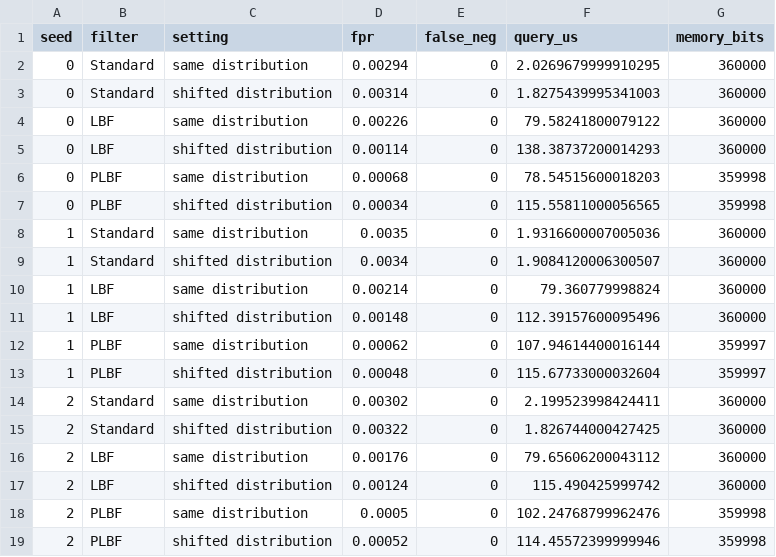
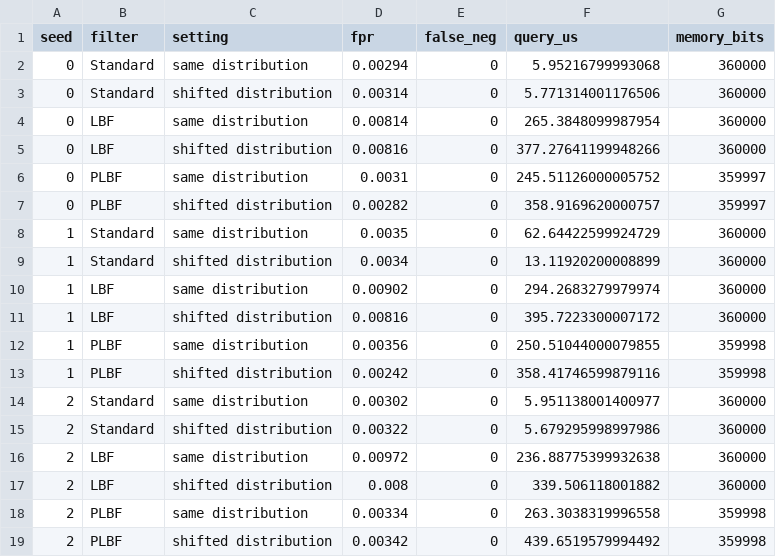
Before and after one commit to VARADAkn/learned_bloomfilters, a CSV file: results/exp4_drift.csv, drawn as a sheet.

```diff
--- a/results/exp4_drift.csv
+++ b/results/exp4_drift.csv
@@ -1,19 +1,19 @@
 seed,filter,setting,fpr,false_neg,query_us,memory_bits
-0,Standard,same distribution,0.00294,0,2.0269679999910295,360000
-0,Standard,shifted distribution,0.00314,0,1.8275439995341003,360000
-0,LBF,same distribution,0.00226,0,79.58241800079122,360000
-0,LBF,shifted distribution,0.00114,0,138.38737200014293,360000
-0,PLBF,same distribution,0.00068,0,78.54515600018203,359998
-0,PLBF,shifted distribution,0.00034,0,115.55811000056565,359998
-1,Standard,same distribution,0.0035,0,1.9316600007005036,360000
-1,Standard,shifted distribution,0.0034,0,1.9084120006300507,360000
-1,LBF,same distribution,0.00214,0,79.360779998824,360000
-1,LBF,shifted distribution,0.00148,0,112.39157600095496,360000
-1,PLBF,same distribution,0.00062,0,107.94614400016144,359997
-1,PLBF,shifted distribution,0.00048,0,115.67733000032604,359997
-2,Standard,same distribution,0.00302,0,2.199523998424411,360000
-2,Standard,shifted distribution,0.00322,0,1.826744000427425,360000
-2,LBF,same distribution,0.00176,0,79.65606200043112,360000
-2,LBF,shifted distribution,0.00124,0,115.490425999742,360000
-2,PLBF,same distribution,0.0005,0,102.24768799962476,359998
-2,PLBF,shifted distribution,0.00052,0,114.45572399999946,359998
+0,Standard,same distribution,0.00294,0,5.95216799993068,360000
+0,Standard,shifted distribution,0.00314,0,5.771314001176506,360000
+0,LBF,same distribution,0.00814,0,265.3848099987954,360000
+0,LBF,shifted distribution,0.00816,0,377.27641199948266,360000
+0,PLBF,same distribution,0.0031,0,245.51126000005752,359997
+0,PLBF,shifted distribution,0.00282,0,358.9169620000757,359997
+1,Standard,same distribution,0.0035,0,62.64422599924729,360000
+1,Standard,shifted distribution,0.0034,0,13.11920200008899,360000
+1,LBF,same distribution,0.00902,0,294.2683279979974,360000
+1,LBF,shifted distribution,0.00816,0,395.7223300007172,360000
+1,PLBF,same distribution,0.00356,0,250.51044000079855,359998
+1,PLBF,shifted distribution,0.00242,0,358.41746599879116,359998
+2,Standard,same distribution,0.00302,0,5.951138001400977,360000
+2,Standard,shifted distribution,0.00322,0,5.679295998997986,360000
+2,LBF,same distribution,0.00972,0,236.88775399932638,360000
+2,LBF,shifted distribution,0.008,0,339.506118001882,360000
+2,PLBF,same distribution,0.00334,0,263.3038319996558,359998
+2,PLBF,shifted distribution,0.00342,0,439.6519579994492,359998
```
Also changed, not shown: results/exp2_classifiers.csv, results/exp3_partitions.csv, 12 other files.
